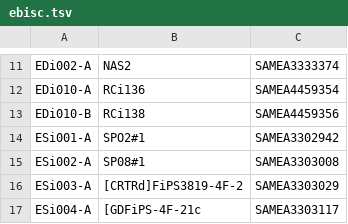
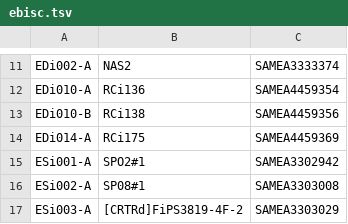
Before and after one commit to EMBL-EBI-GCA/literature_mining_ids, a TSV file: ebisc.tsv, drawn as a sheet; only a part is shown, gaps mark what is left out; the shorter side is filled out with more unchanged rows.

Commit message:
Automated literature mining backup @ Wed  2 Nov 06:30:07 GMT 2016

```diff
--- a/ebisc.tsv
+++ b/ebisc.tsv
@@ -13,2 +13,3 @@ EDi010-A	RCi136	SAMEA4459354
 EDi010-B	RCi138	SAMEA4459356
+EDi014-A	RCi175	SAMEA4459369
 ESi001-A	SPO2#1	SAMEA3302942
```
